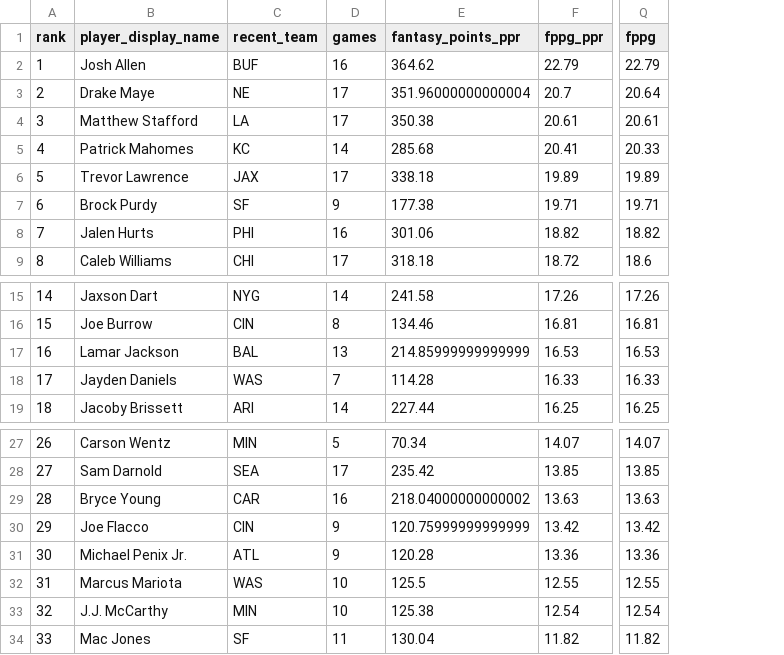
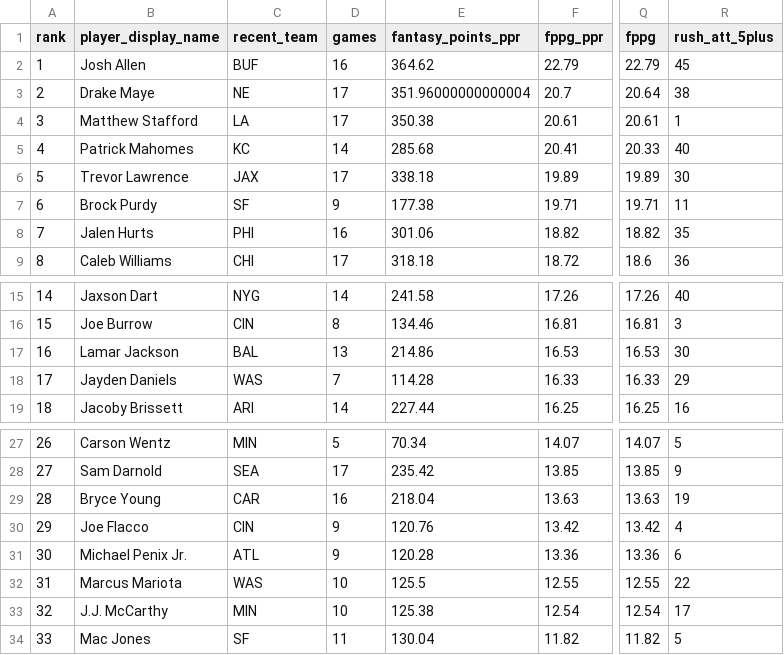
Before and after one commit to dylanlee21/Fantasy-Edge, a CSV file: data/2025/qb_stats.csv, drawn as a sheet; only a part is shown, gaps mark what is left out; the diff names each change by its address in the sheet, - before the commit and + after, or states it on an @@ line.

```diff
--- a/data/2025/qb_stats.csv
+++ b/data/2025/qb_stats.csv
+column R (rush_att_5plus), rows 2-9: 45 | 38 | 1 | 40 | 30 | 11 | 35 | 36; rows 15-19: 40 | 3 | 30 | 29 | 16; rows 27-34: 5 | 9 | 19 | 4 | 6 | 22 | 17 | 5
-E17 (fantasy_points_ppr): 214.85999999999999
+E17 (fantasy_points_ppr): 214.86
-E29 (fantasy_points_ppr): 218.04000000000002
+E29 (fantasy_points_ppr): 218.04
-E30 (fantasy_points_ppr): 120.75999999999999
+E30 (fantasy_points_ppr): 120.76
```
Also changed, not shown: data/2025/rb_stats.csv, 1 other file.
